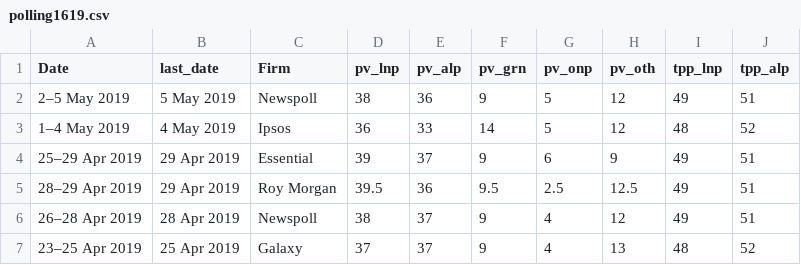
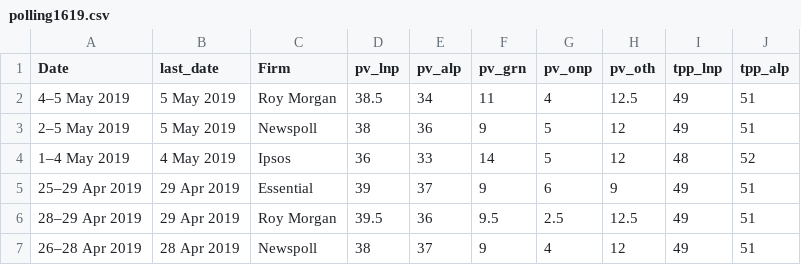
Before and after one commit to metacoretechs/wikipedia-aus-poll-charts, a CSV file: polling1619.csv, drawn as a sheet; only a part is shown; the shorter side is filled out with more unchanged rows.

Commit message:
5 May Roy Morgan poll

```diff
--- a/polling1619.csv
+++ b/polling1619.csv
@@ -1,2 +1,3 @@
 Date,last_date,Firm,pv_lnp,pv_alp,pv_grn,pv_onp,pv_oth,tpp_lnp,tpp_alp
+4–5 May 2019,5 May 2019,Roy Morgan,38.5,34,11,4,12.5,49,51
 2–5 May 2019,5 May 2019,Newspoll,38,36,9,5,12,49,51
```
Also changed, not shown: 2 other files.
